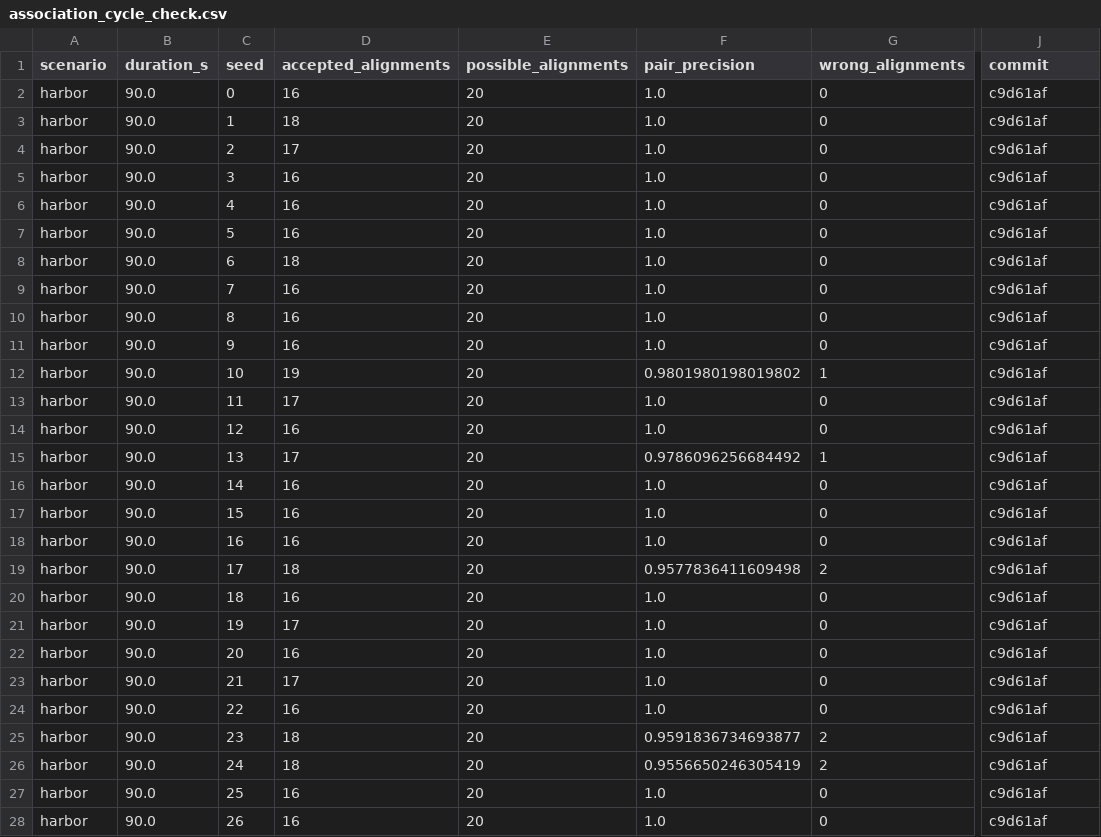
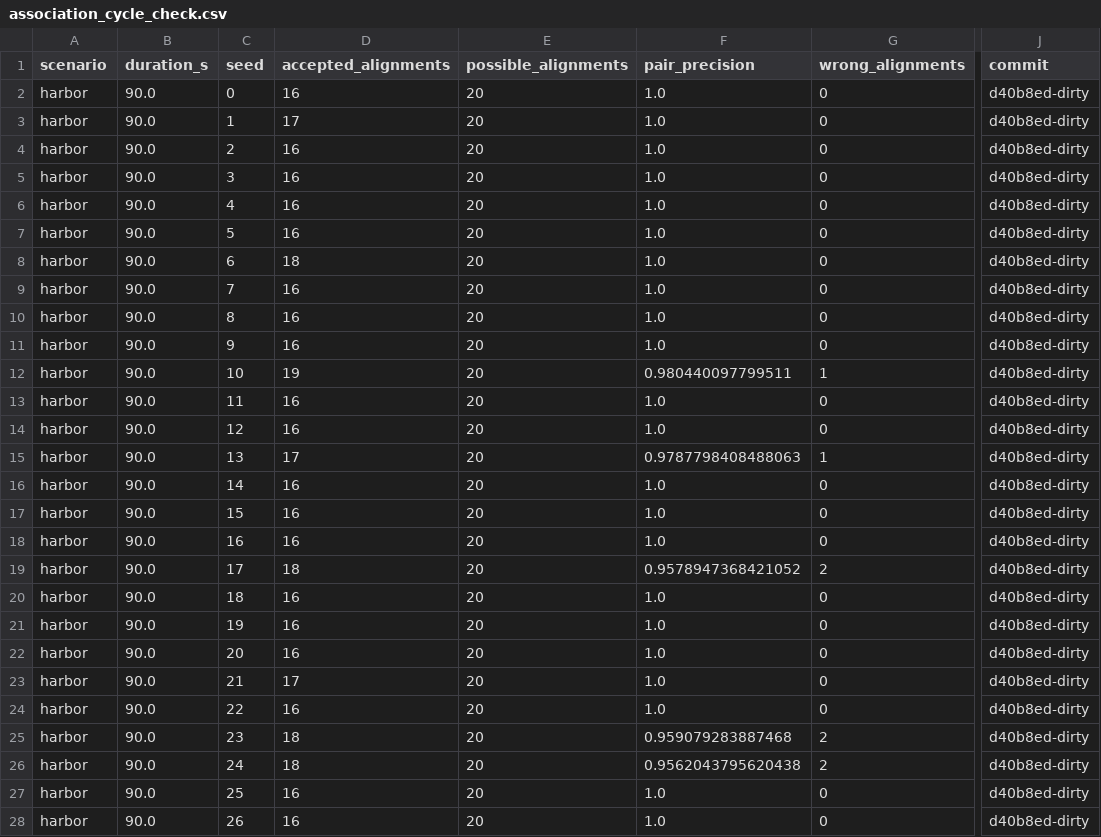
Before and after one commit to lesaf92/avatar_slam, a CSV file: paper/data/association_cycle_check.csv, drawn as a sheet; only a part is shown, gaps mark what is left out; the diff covers the shown part only; the diff names each change by its address in the sheet, - before the commit and + after, or states it on an @@ line.

```diff
--- a/paper/data/association_cycle_check.csv
+++ b/paper/data/association_cycle_check.csv
-J2:J28 (commit): c9d61af
+J2:J28 (commit): d40b8ed-dirty
-D3 (accepted_alignments): 18
+D3 (accepted_alignments): 17
-D4 (accepted_alignments): 17
+D4 (accepted_alignments): 16
-F12 (pair_precision): 0.9801980198019802
+F12 (pair_precision): 0.980440097799511
-D13 (accepted_alignments): 17
+D13 (accepted_alignments): 16
-F15 (pair_precision): 0.9786096256684492
+F15 (pair_precision): 0.9787798408488063
-F19 (pair_precision): 0.9577836411609498
+F19 (pair_precision): 0.9578947368421052
-D21 (accepted_alignments): 17
+D21 (accepted_alignments): 16
-F25 (pair_precision): 0.9591836734693877
+F25 (pair_precision): 0.959079283887468
-F26 (pair_precision): 0.9556650246305419
+F26 (pair_precision): 0.9562043795620438
```
Also changed, not shown: 28 edited cells elsewhere in this file, paper/data/server_vs_avatar.csv, 17 other files.
